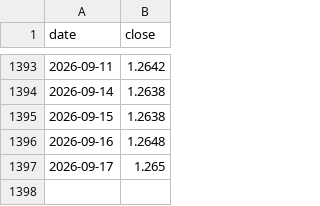
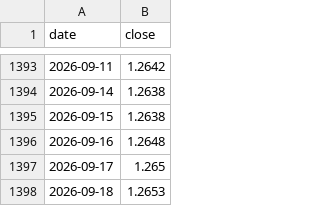
Before and after one commit to lishulincug/autotrade, a CSV file: .data_cache/fund_011061_2019-01-01_2026-12-31.csv, drawn as a sheet; only a part is shown, gaps mark what is left out; the diff names each change by its address in the sheet, - before the commit and + after, or states it on an @@ line.

```diff
--- a/.data_cache/fund_011061_2019-01-01_2026-12-31.csv
+++ b/.data_cache/fund_011061_2019-01-01_2026-12-31.csv
+row 1398: 2026-09-18 | 1.2653
```
Also changed, not shown: .data_cache/fund_011062_2019-01-01_2026-12-31.csv, .data_cache/fund_013711_2019-01-01_2026-12-31.csv, 13 other files.
